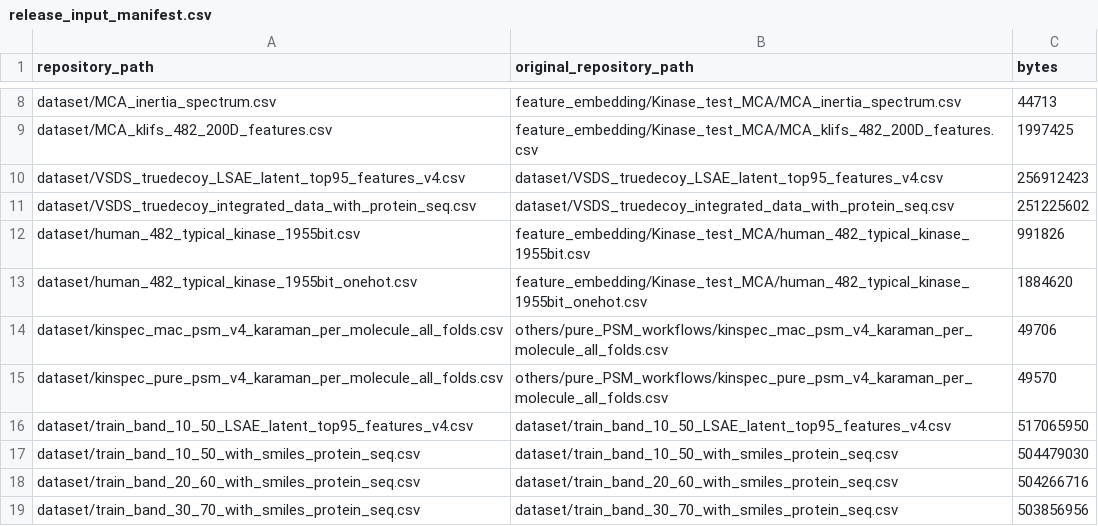
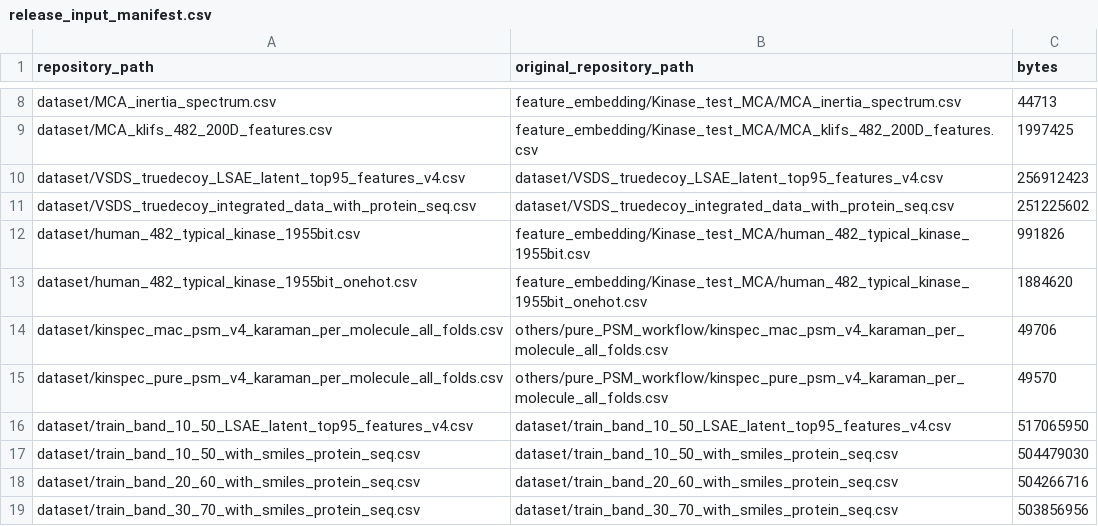
Before and after one commit to HaoyingWang1995/KinSPEC, a CSV file: others/pure_PSM_workflow/release_input_manifest.csv, drawn as a sheet; only a part is shown, gaps mark what is left out.

Commit message:
Update release_input_manifest.csv

```diff
--- a/others/pure_PSM_workflow/release_input_manifest.csv
+++ b/others/pure_PSM_workflow/release_input_manifest.csv
@@ -13,4 +13,4 @@ dataset/human_482_typical_kinase_1955bit.csv,feature_embedding/Kinase_test_MCA/h
 dataset/human_482_typical_kinase_1955bit_onehot.csv,feature_embedding/Kinase_test_MCA/human_482_typical_kinase_1955bit_onehot.csv,1884620
-dataset/kinspec_mac_psm_v4_karaman_per_molecule_all_folds.csv,others/pure_PSM_workflows/kinspec_mac_psm_v4_karaman_per_molecule_all_folds.csv,49706
-dataset/kinspec_pure_psm_v4_karaman_per_molecule_all_folds.csv,others/pure_PSM_workflows/kinspec_pure_psm_v4_karaman_per_molecule_all_folds.csv,49570
+dataset/kinspec_mac_psm_v4_karaman_per_molecule_all_folds.csv,others/pure_PSM_workflow/kinspec_mac_psm_v4_karaman_per_molecule_all_folds.csv,49706
+dataset/kinspec_pure_psm_v4_karaman_per_molecule_all_folds.csv,others/pure_PSM_workflow/kinspec_pure_psm_v4_karaman_per_molecule_all_folds.csv,49570
 dataset/train_band_10_50_LSAE_latent_top95_features_v4.csv,dataset/train_band_10_50_LSAE_latent_top95_features_v4.csv,517065950
```
